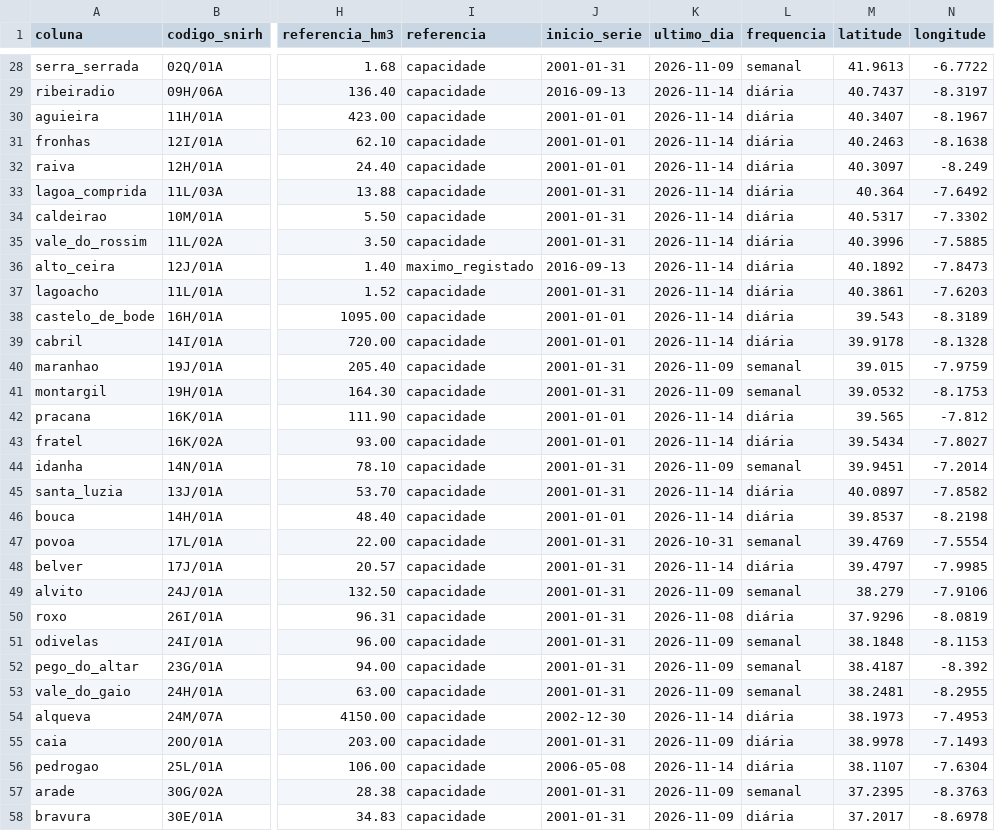
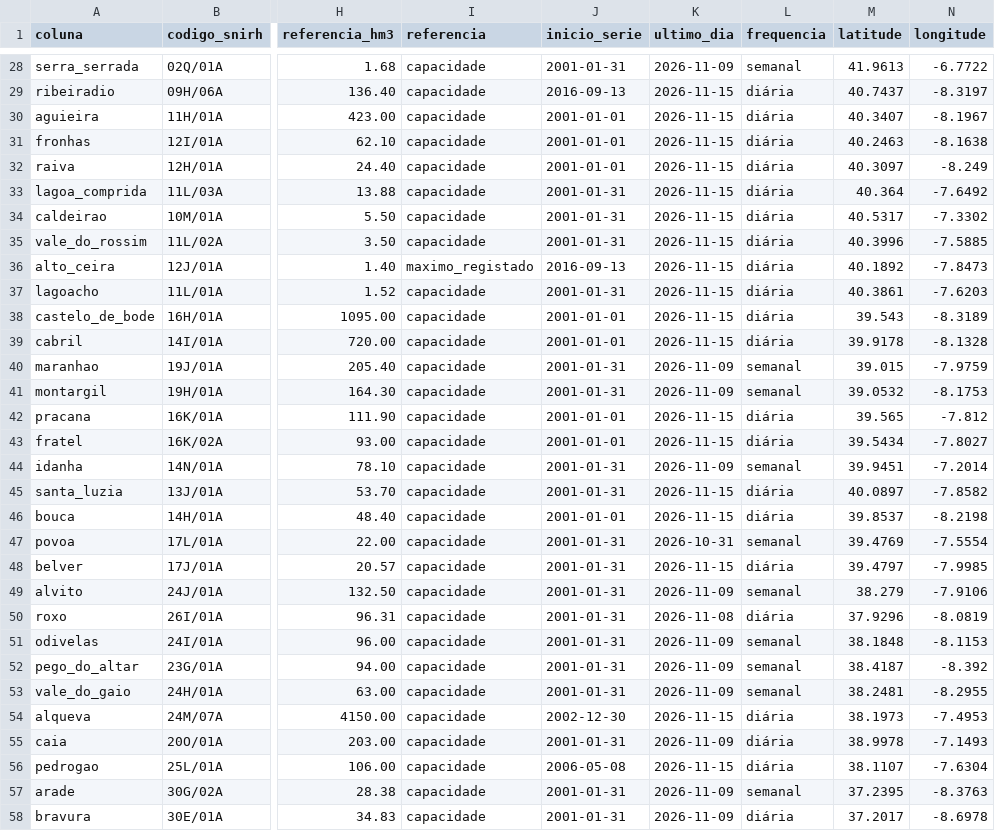
Before and after one commit to tiagofelicia/dados-energia, a CSV file: data/producao/albufeiras_snirh.csv, drawn as a sheet; only a part is shown, gaps mark what is left out; the diff covers the shown part only; the diff names each change by its address in the sheet, - before the commit and + after, or states it on an @@ line.

```diff
--- a/data/producao/albufeiras_snirh.csv
+++ b/data/producao/albufeiras_snirh.csv
-K29:K39 (ultimo_dia): 2026-11-14
+K29:K39 (ultimo_dia): 2026-11-15
-K42:K43 (ultimo_dia): 2026-11-14
+K42:K43 (ultimo_dia): 2026-11-15
-K45:K46 (ultimo_dia): 2026-11-14
+K45:K46 (ultimo_dia): 2026-11-15
-K48 (ultimo_dia): 2026-11-14
+K48 (ultimo_dia): 2026-11-15
-K54 (ultimo_dia): 2026-11-14
+K54 (ultimo_dia): 2026-11-15
-K56 (ultimo_dia): 2026-11-14
+K56 (ultimo_dia): 2026-11-15
```
Also changed, not shown: 25 edited cells elsewhere in this file, 1 other file.
